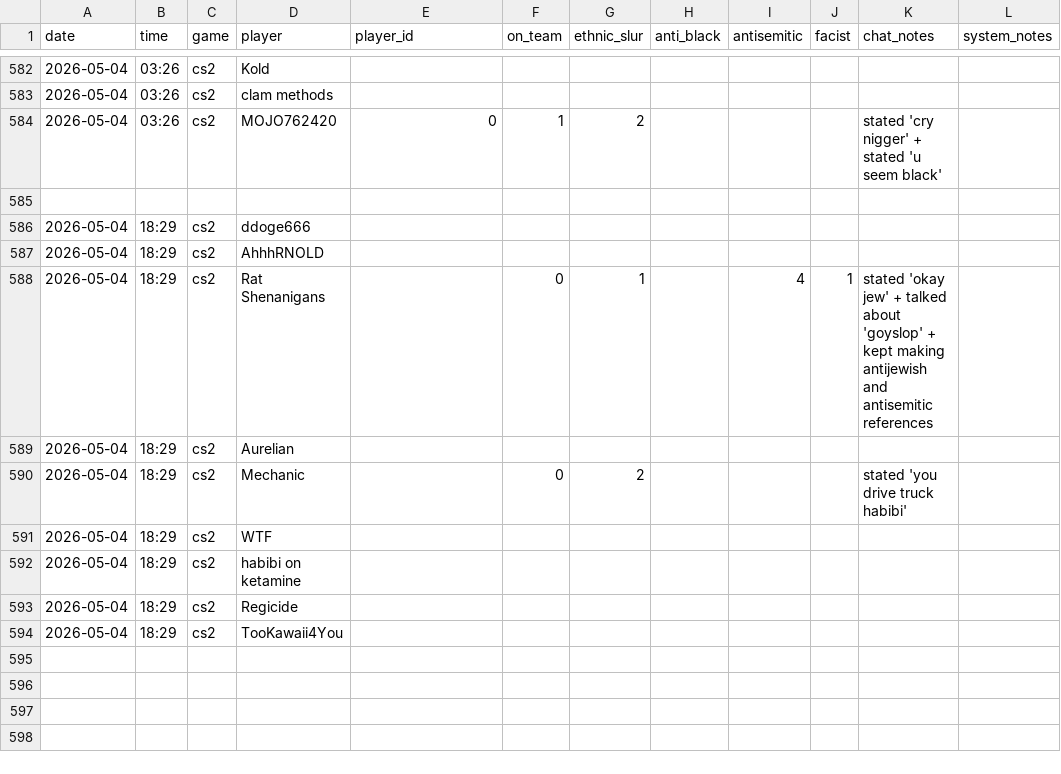
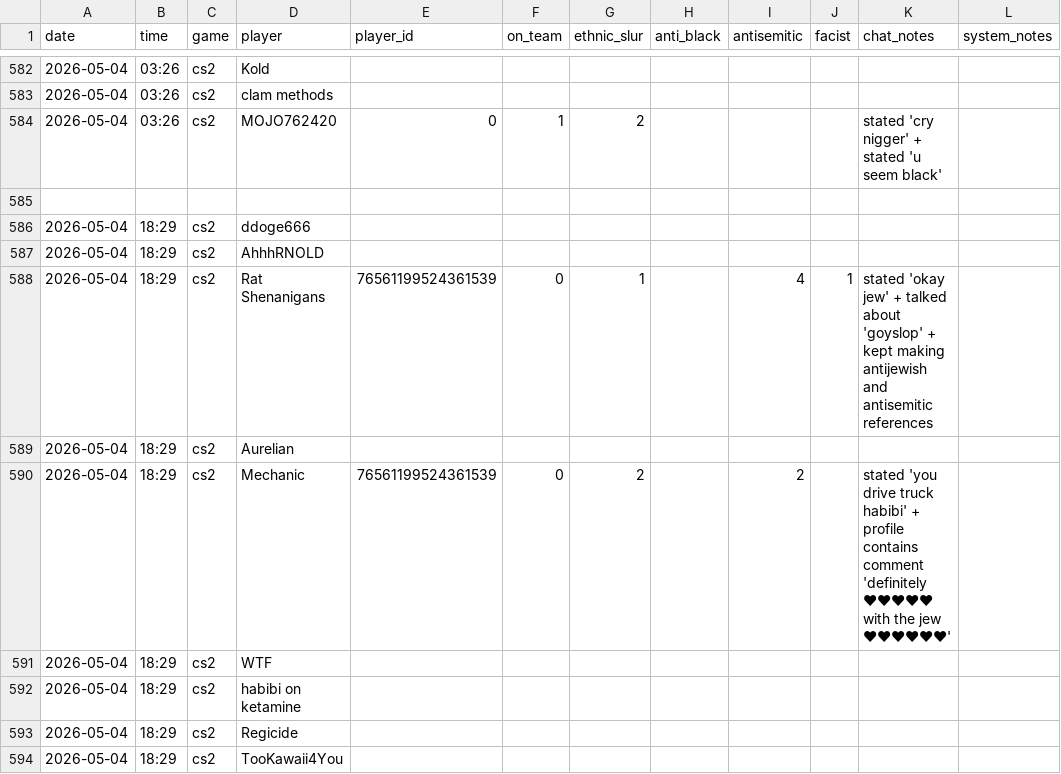
Before and after one commit to jjame21/free-speech-warios, a CSV file: game_stats.csv, drawn as a sheet; only a part is shown, gaps mark what is left out.

Commit message:
📦 +game

```diff
--- a/game_stats.csv
+++ b/game_stats.csv
@@ -587,5 +587,5 @@ date,time,game,player,player_id,on_team,ethnic_slur,anti_black,antisemitic,facis
 2026-05-04,18:29,cs2,"AhhhRNOLD",,,,,,,,
-2026-05-04,18:29,cs2,"Rat Shenanigans",,0,1,,4,1,"stated 'okay jew' + talked about 'goyslop' + kept making antijewish and antisemitic references",
+2026-05-04,18:29,cs2,"Rat Shenanigans",76561199524361539,0,1,,4,1,"stated 'okay jew' + talked about 'goyslop' + kept making antijewish and antisemitic references",
 2026-05-04,18:29,cs2,"Aurelian",,,,,,,,
-2026-05-04,18:29,cs2,"Mechanic",,0,2,,,,"stated 'you drive truck habibi'",
+2026-05-04,18:29,cs2,"Mechanic",76561199524361539,0,2,,2,,"stated 'you drive truck habibi' + profile contains comment 'definitely ♥♥♥♥♥ with the jew ♥♥♥♥♥♥'",
 2026-05-04,18:29,cs2,"WTF",,,,,,,,
```
